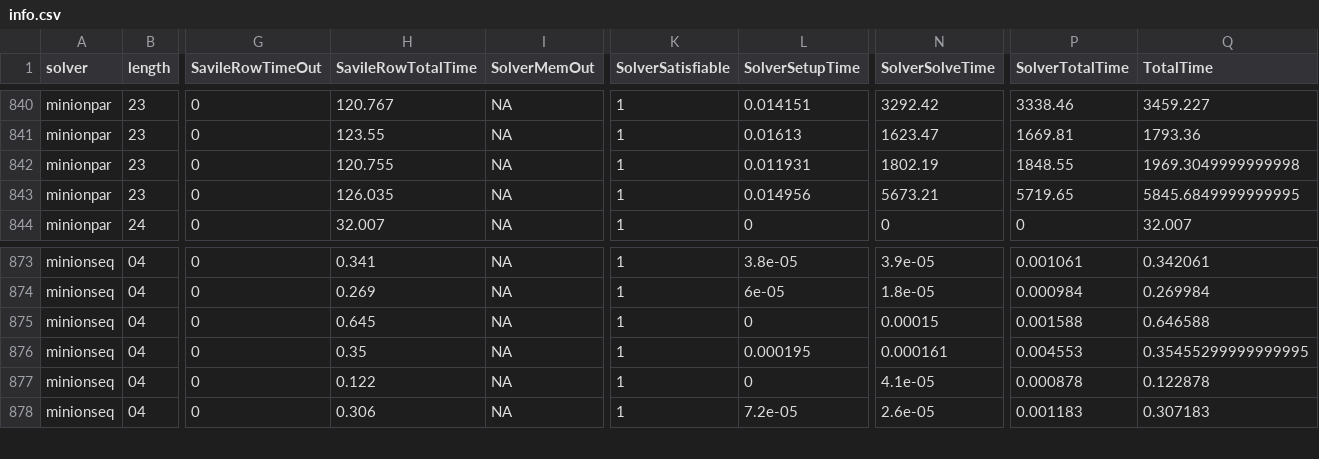
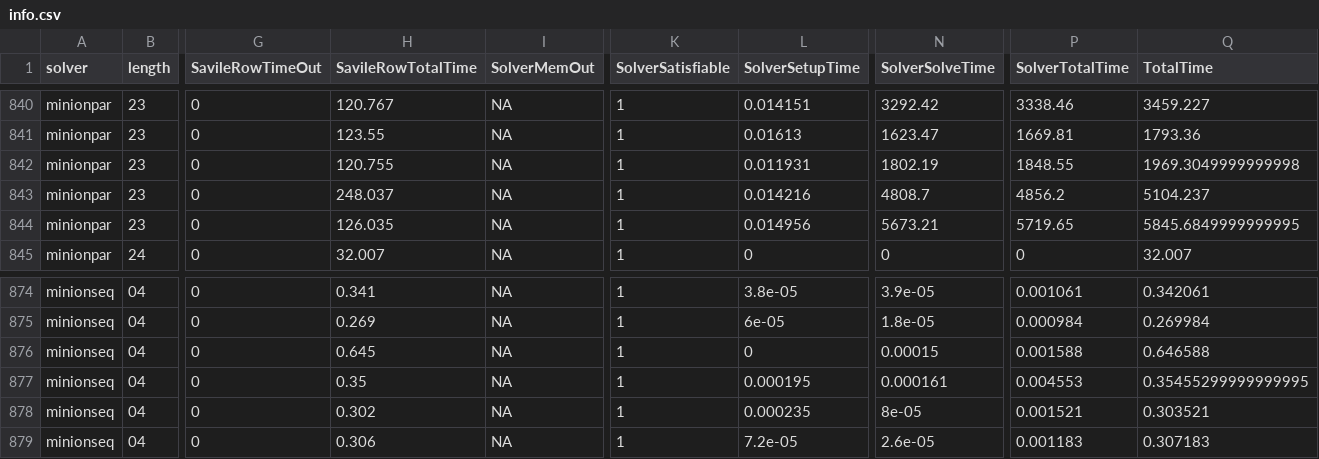
Before and after one commit to stacs-cp/permutation-classes-cp, a CSV file: experiments/av1324inversioncount/outputs/info.csv, drawn as a sheet; only a part is shown, gaps mark what is left out; addresses are those after the commit; rows hold the shown columns only; the diff names each change by its address in the sheet, - before the commit and + after, or states it on an @@ line.

```diff
--- a/experiments/av1324inversioncount/outputs/info.csv
+++ b/experiments/av1324inversioncount/outputs/info.csv
+row 843: minionpar | 23 | 0 | 248.037 | NA | 1 | 0.014216 | 4808.7 | 4856.2 | 5104.237
-H878 (SavileRowTotalTime): 0.122
+H878 (SavileRowTotalTime): 0.302
-L878 (SolverSetupTime): 0
+L878 (SolverSetupTime): 0.000235
-N878 (SolverSolveTime): 4.1e-05
+N878 (SolverSolveTime): 8e-05
-P878 (SolverTotalTime): 0.000878
+P878 (SolverTotalTime): 0.001521
-Q878 (TotalTime): 0.122878
+Q878 (TotalTime): 0.303521
```
Also changed, not shown: experiments/av1324inversioncount/outputs/table2.csv, 1 other file.
